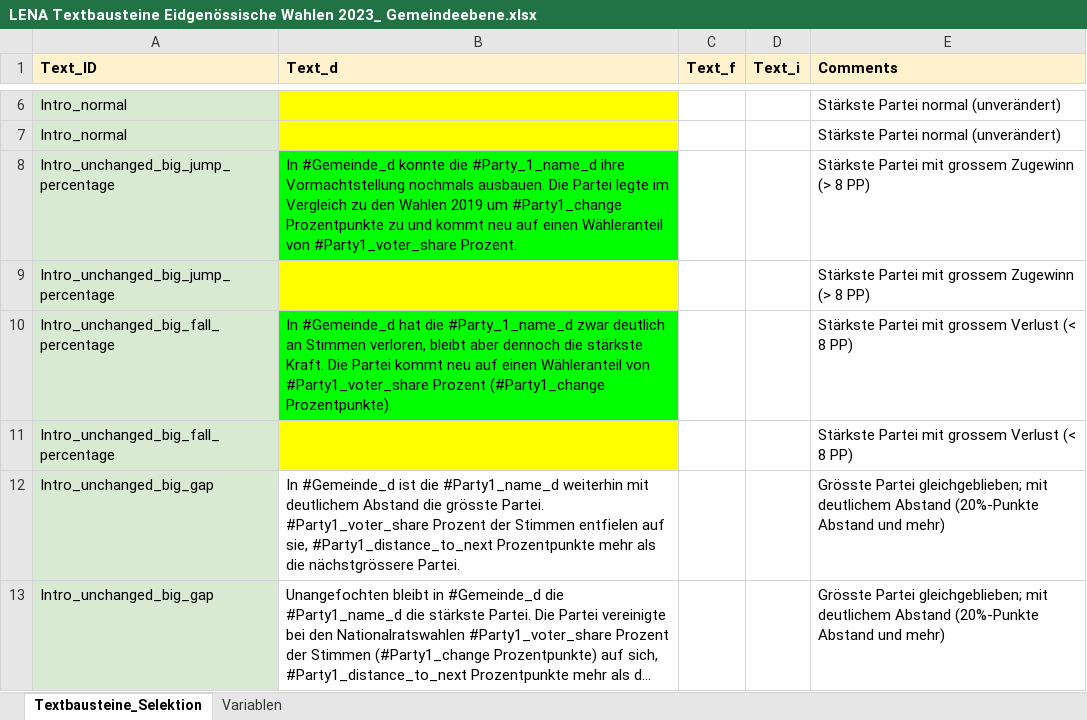
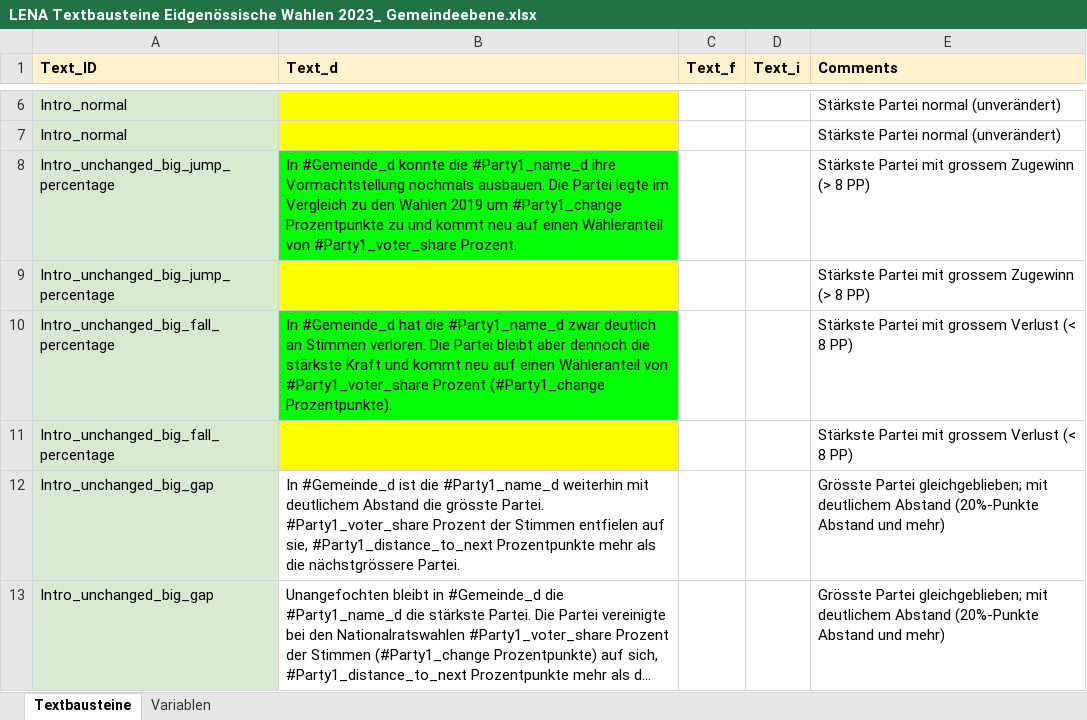
Before and after one commit to awp-finanznachrichten/sda_eidgenoessische_wahlen_datafeed, an Excel workbook: Texte/LENA Textbausteine Eidgenössische Wahlen 2023_ Gemeindeebene.xlsx, sheet Textbausteine, drawn as a sheet; only a part is shown, gaps mark what is left out; long unchanged cells end in …; values as stored, in another font and other column widths than the file's, no borders; charts and pictures not drawn; the diff names each change by its address in the sheet, - before the commit and + after, or states it on an @@ line.

```diff
--- a/Texte/LENA Textbausteine Eidgenössische Wahlen 2023_ Gemeindeebene.xlsx (sheet Textbausteine)
+++ b/Texte/LENA Textbausteine Eidgenössische Wahlen 2023_ Gemeindeebene.xlsx (sheet Textbausteine)
-sheet tab: Textbausteine_Selektion
+sheet tab: Textbausteine
-B8 (Text_d): …konnte die #Party_1_name_d ihre Vormachtstellung…
+B8 (Text_d): …konnte die #Party1_name_d ihre Vormachtstellung…
-B10 (Text_d): …hat die #Party_1_name_d zwar deutlich an Stimmen verloren, bleibt aber dennoch die stärkste Kraft. Die Partei kommt neu…
+B10 (Text_d): …hat die #Party1_name_d zwar deutlich an Stimmen verloren. Die Partei bleibt aber dennoch die stärkste Kraft und kommt neu…
```
Also changed, not shown: 2 other files.
